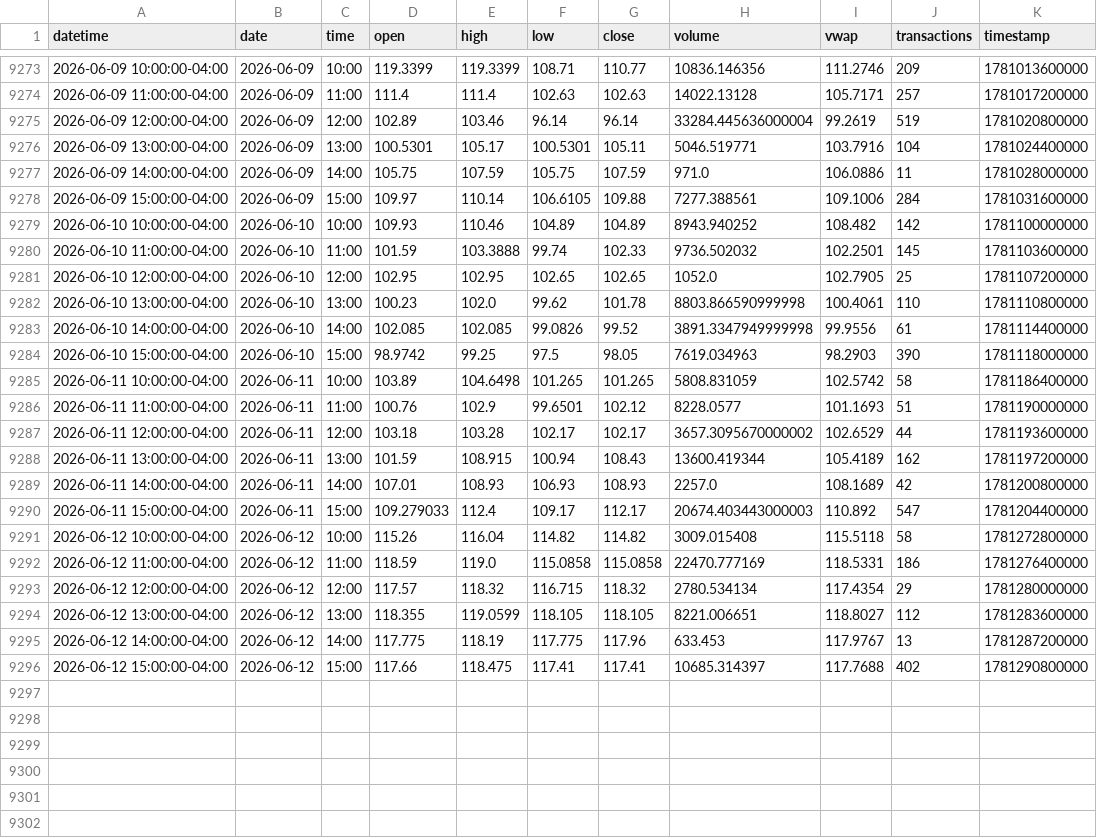
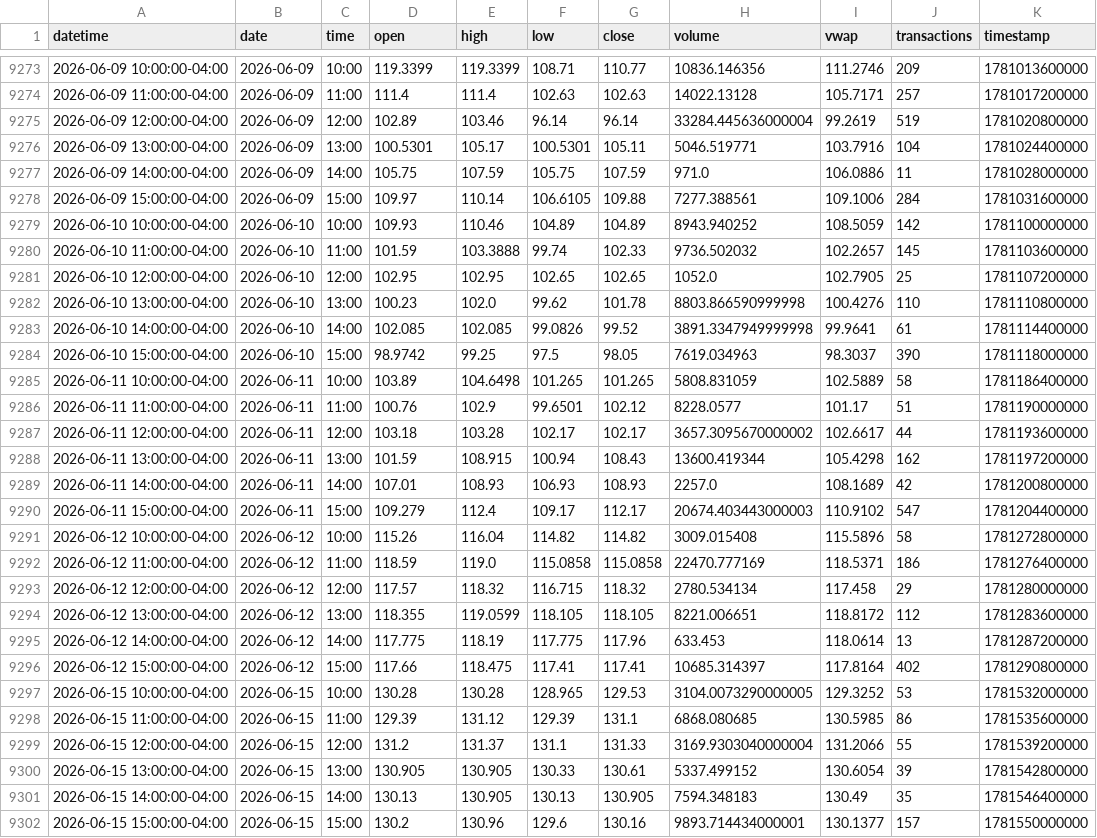
Before and after one commit to mjo156-ship-it/Market-Signals, a CSV file: data/polygon/HIBL_60m.csv, drawn as a sheet; only a part is shown, gaps mark what is left out.

```diff
--- a/data/polygon/HIBL_60m.csv
+++ b/data/polygon/HIBL_60m.csv
@@ -9278,19 +9278,25 @@ datetime,date,time,open,high,low,close,volume,vwap,transactions,timestamp
 2026-06-09 15:00:00-04:00,2026-06-09,15:00,109.97,110.14,106.6105,109.88,7277.388561,109.1006,284,1781031600000
-2026-06-10 10:00:00-04:00,2026-06-10,10:00,109.93,110.46,104.89,104.89,8943.940252,108.482,142,1781100000000
-2026-06-10 11:00:00-04:00,2026-06-10,11:00,101.59,103.3888,99.74,102.33,9736.502032,102.2501,145,1781103600000
+2026-06-10 10:00:00-04:00,2026-06-10,10:00,109.93,110.46,104.89,104.89,8943.940252,108.5059,142,1781100000000
+2026-06-10 11:00:00-04:00,2026-06-10,11:00,101.59,103.3888,99.74,102.33,9736.502032,102.2657,145,1781103600000
 2026-06-10 12:00:00-04:00,2026-06-10,12:00,102.95,102.95,102.65,102.65,1052.0,102.7905,25,1781107200000
-2026-06-10 13:00:00-04:00,2026-06-10,13:00,100.23,102.0,99.62,101.78,8803.866590999998,100.4061,110,1781110800000
-2026-06-10 14:00:00-04:00,2026-06-10,14:00,102.085,102.085,99.0826,99.52,3891.3347949999998,99.9556,61,1781114400000
-2026-06-10 15:00:00-04:00,2026-06-10,15:00,98.9742,99.25,97.5,98.05,7619.034963,98.2903,390,1781118000000
-2026-06-11 10:00:00-04:00,2026-06-11,10:00,103.89,104.6498,101.265,101.265,5808.831059,102.5742,58,1781186400000
-2026-06-11 11:00:00-04:00,2026-06-11,11:00,100.76,102.9,99.6501,102.12,8228.0577,101.1693,51,1781190000000
-2026-06-11 12:00:00-04:00,2026-06-11,12:00,103.18,103.28,102.17,102.17,3657.3095670000002,102.6529,44,1781193600000
-2026-06-11 13:00:00-04:00,2026-06-11,13:00,101.59,108.915,100.94,108.43,13600.419344,105.4189,162,1781197200000
+2026-06-10 13:00:00-04:00,2026-06-10,13:00,100.23,102.0,99.62,101.78,8803.866590999998,100.4276,110,1781110800000
+2026-06-10 14:00:00-04:00,2026-06-10,14:00,102.085,102.085,99.0826,99.52,3891.3347949999998,99.9641,61,1781114400000
+2026-06-10 15:00:00-04:00,2026-06-10,15:00,98.9742,99.25,97.5,98.05,7619.034963,98.3037,390,1781118000000
+2026-06-11 10:00:00-04:00,2026-06-11,10:00,103.89,104.6498,101.265,101.265,5808.831059,102.5889,58,1781186400000
+2026-06-11 11:00:00-04:00,2026-06-11,11:00,100.76,102.9,99.6501,102.12,8228.0577,101.17,51,1781190000000
+2026-06-11 12:00:00-04:00,2026-06-11,12:00,103.18,103.28,102.17,102.17,3657.3095670000002,102.6617,44,1781193600000
+2026-06-11 13:00:00-04:00,2026-06-11,13:00,101.59,108.915,100.94,108.43,13600.419344,105.4298,162,1781197200000
 2026-06-11 14:00:00-04:00,2026-06-11,14:00,107.01,108.93,106.93,108.93,2257.0,108.1689,42,1781200800000
-2026-06-11 15:00:00-04:00,2026-06-11,15:00,109.279033,112.4,109.17,112.17,20674.403443000003,110.892,547,1781204400000
-2026-06-12 10:00:00-04:00,2026-06-12,10:00,115.26,116.04,114.82,114.82,3009.015408,115.5118,58,1781272800000
-2026-06-12 11:00:00-04:00,2026-06-12,11:00,118.59,119.0,115.0858,115.0858,22470.777169,118.5331,186,1781276400000
-2026-06-12 12:00:00-04:00,2026-06-12,12:00,117.57,118.32,116.715,118.32,2780.534134,117.4354,29,1781280000000
-2026-06-12 13:00:00-04:00,2026-06-12,13:00,118.355,119.0599,118.105,118.105,8221.006651,118.8027,112,1781283600000
-2026-06-12 14:00:00-04:00,2026-06-12,14:00,117.775,118.19,117.775,117.96,633.453,117.9767,13,1781287200000
-2026-06-12 15:00:00-04:00,2026-06-12,15:00,117.66,118.475,117.41,117.41,10685.314397,117.7688,402,1781290800000
+2026-06-11 15:00:00-04:00,2026-06-11,15:00,109.279,112.4,109.17,112.17,20674.403443000003,110.9102,547,1781204400000
+2026-06-12 10:00:00-04:00,2026-06-12,10:00,115.26,116.04,114.82,114.82,3009.015408,115.5896,58,1781272800000
+2026-06-12 11:00:00-04:00,2026-06-12,11:00,118.59,119.0,115.0858,115.0858,22470.777169,118.5371,186,1781276400000
+2026-06-12 12:00:00-04:00,2026-06-12,12:00,117.57,118.32,116.715,118.32,2780.534134,117.458,29,1781280000000
+2026-06-12 13:00:00-04:00,2026-06-12,13:00,118.355,119.0599,118.105,118.105,8221.006651,118.8172,112,1781283600000
+2026-06-12 14:00:00-04:00,2026-06-12,14:00,117.775,118.19,117.775,117.96,633.453,118.0614,13,1781287200000
+2026-06-12 15:00:00-04:00,2026-06-12,15:00,117.66,118.475,117.41,117.41,10685.314397,117.8164,402,1781290800000
+2026-06-15 10:00:00-04:00,2026-06-15,10:00,130.28,130.28,128.965,129.53,3104.0073290000005,129.3252,53,1781532000000
+2026-06-15 11:00:00-04:00,2026-06-15,11:00,129.39,131.12,129.39,131.1,6868.080685,130.5985,86,1781535600000
+2026-06-15 12:00:00-04:00,2026-06-15,12:00,131.2,131.37,131.1,131.33,3169.9303040000004,131.2066,55,1781539200000
+2026-06-15 13:00:00-04:00,2026-06-15,13:00,130.905,130.905,130.33,130.61,5337.499152,130.6054,39,1781542800000
+2026-06-15 14:00:00-04:00,2026-06-15,14:00,130.13,130.905,130.13,130.905,7594.348183,130.49,35,1781546400000
+2026-06-15 15:00:00-04:00,2026-06-15,15:00,130.2,130.96,129.6,130.16,9893.714434000001,130.1377,157,1781550000000
```
Also changed, not shown: data/polygon/CTA_60m.csv, data/polygon/DBMF_60m.csv, 34 other files.
